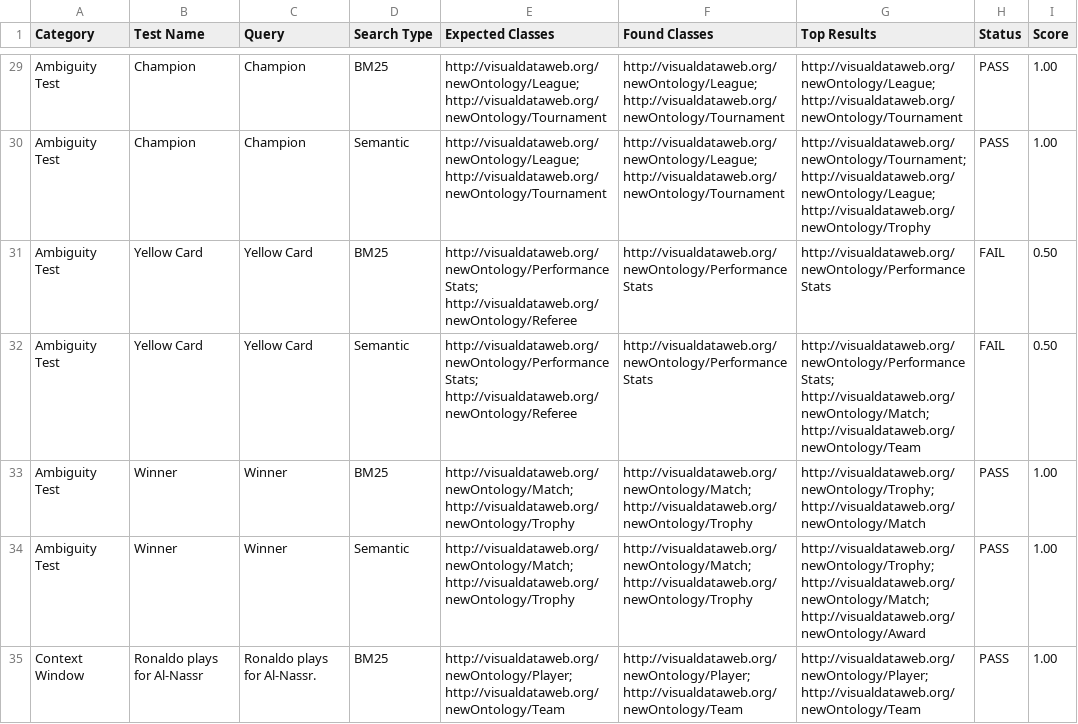
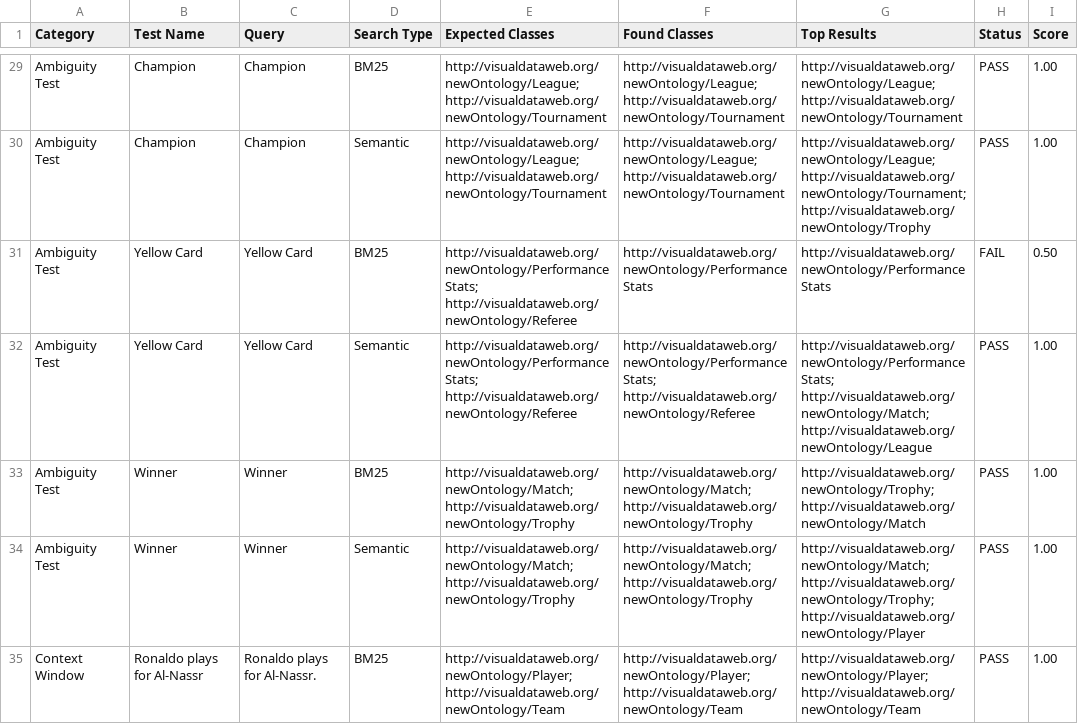
Before and after one commit to mepuka/effect-ontology, a CSV file: search-quality-results.csv, drawn as a sheet; only a part is shown, gaps mark what is left out; the diff covers the shown part only; the diff names each change by its address in the sheet, - before the commit and + after, or states it on an @@ line.

```diff
--- a/search-quality-results.csv
+++ b/search-quality-results.csv
-G30 (Top Results): http://visualdataweb.org/newOntology/Tournament; http://visualdataweb.org/newOntology/League; http://visualdataweb.org/newOntology/Trophy
+G30 (Top Results): http://visualdataweb.org/newOntology/League; http://visualdataweb.org/newOntology/Tournament; http://visualdataweb.org/newOntology/Trophy
-F32 (Found Classes): http://visualdataweb.org/newOntology/PerformanceStats
+F32 (Found Classes): http://visualdataweb.org/newOntology/PerformanceStats; http://visualdataweb.org/newOntology/Referee
-G32 (Top Results): http://visualdataweb.org/newOntology/PerformanceStats; http://visualdataweb.org/newOntology/Match; http://visualdataweb.org/newOntology/Team
+G32 (Top Results): http://visualdataweb.org/newOntology/PerformanceStats; http://visualdataweb.org/newOntology/Match; http://visualdataweb.org/newOntology/League
-H32 (Status): FAIL
+H32 (Status): PASS
-I32 (Score): 0.50
+I32 (Score): 1.00
-G34 (Top Results): http://visualdataweb.org/newOntology/Trophy; http://visualdataweb.org/newOntology/Match; http://visualdataweb.org/newOntology/Award
+G34 (Top Results): http://visualdataweb.org/newOntology/Match; http://visualdataweb.org/newOntology/Trophy; http://visualdataweb.org/newOntology/Player
```
Also changed, not shown: 22 edited cells elsewhere in this file, 4 other files.
